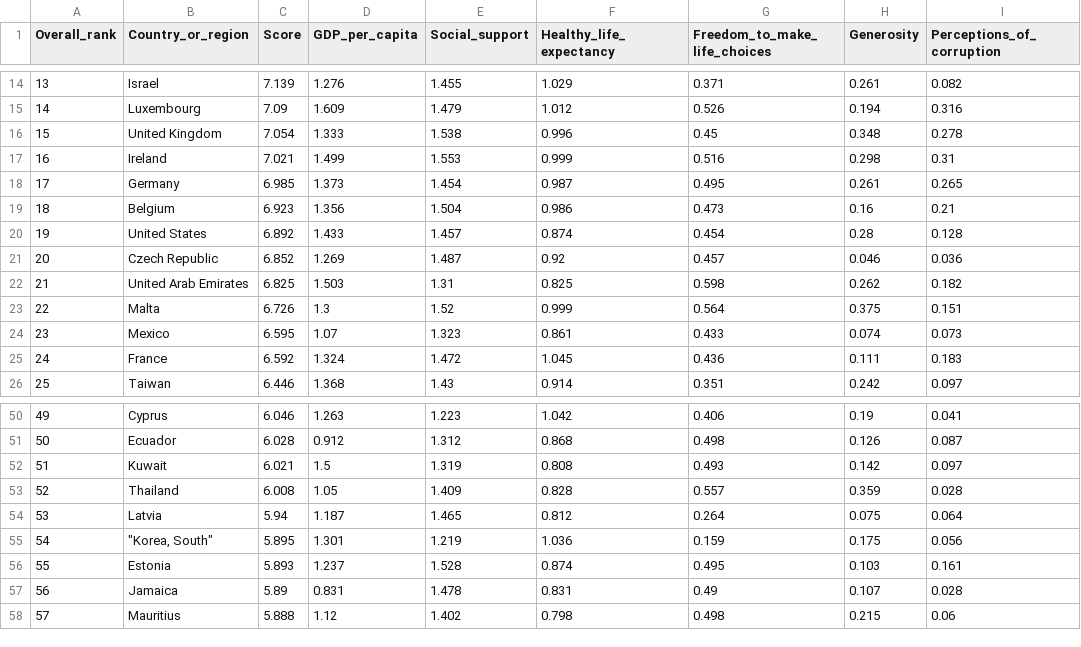
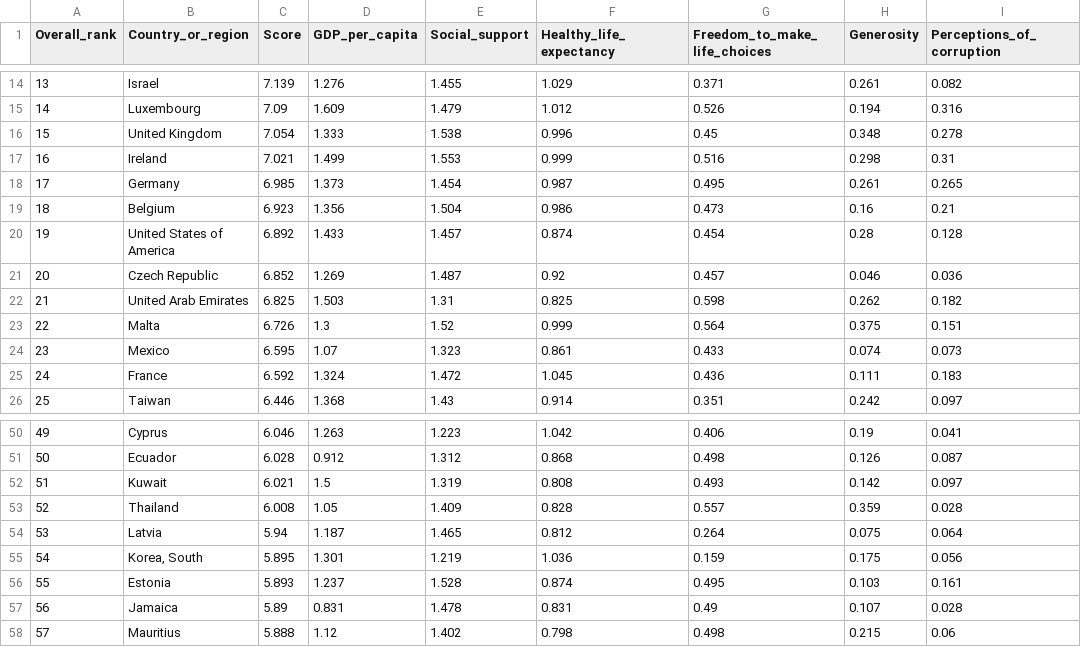
Before and after one commit to mguo35/FIT3179, a CSV file: 2019.csv, drawn as a sheet; only a part is shown, gaps mark what is left out; the diff names each change by its address in the sheet, - before the commit and + after, or states it on an @@ line.

Commit message:
Update 2019.csv

```diff
--- a/2019.csv
+++ b/2019.csv
-B20 (Country_or_region): United States
+B20 (Country_or_region): United States of America
-B55 (Country_or_region): "Korea, South"
+B55 (Country_or_region): Korea, South
```
